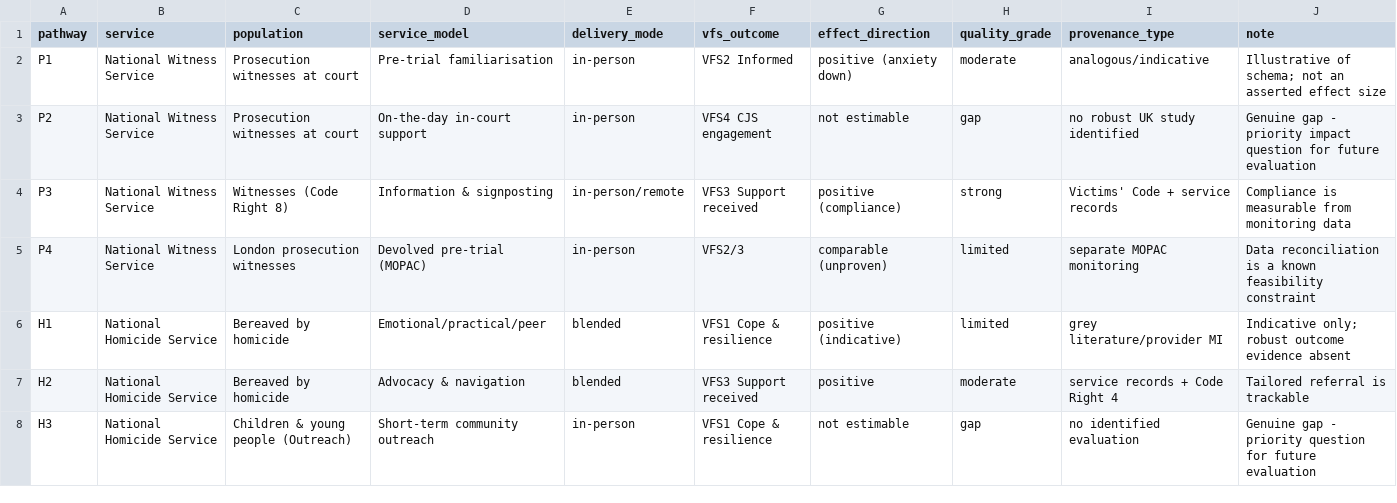
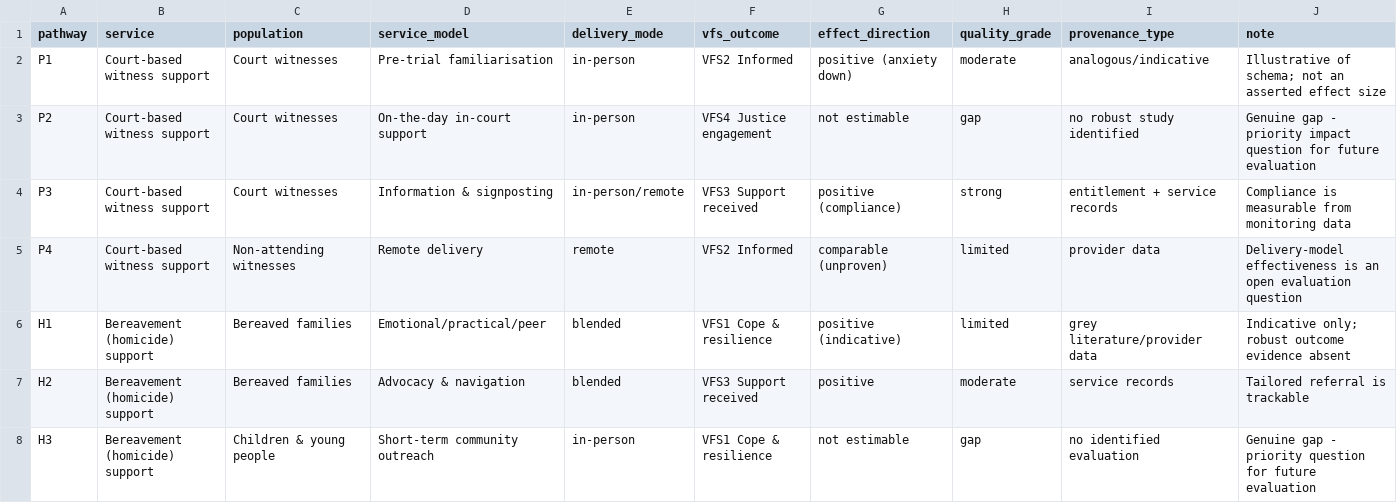
Before and after one commit to fabio-rovai/open-evaluation-toc, a CSV file: evidence/evidence-map.csv, drawn as a sheet.

```diff
--- a/evidence/evidence-map.csv
+++ b/evidence/evidence-map.csv
@@ -1,8 +1,8 @@
 pathway,service,population,service_model,delivery_mode,vfs_outcome,effect_direction,quality_grade,provenance_type,note
-P1,National Witness Service,Prosecution witnesses at court,Pre-trial familiarisation,in-person,VFS2 Informed,positive (anxiety down),moderate,analogous/indicative,Illustrative of schema; not an asserted effect size
-P2,National Witness Service,Prosecution witnesses at court,On-the-day in-court support,in-person,VFS4 CJS engagement,not estimable,gap,no robust UK study identified,Genuine gap - priority impact question for future evaluation
-P3,National Witness Service,Witnesses (Code Right 8),Information & signposting,in-person/remote,VFS3 Support received,positive (compliance),strong,Victims' Code + service records,Compliance is measurable from monitoring data
-P4,National Witness Service,London prosecution witnesses,Devolved pre-trial (MOPAC),in-person,VFS2/3,comparable (unproven),limited,separate MOPAC monitoring,Data reconciliation is a known feasibility constraint
-H1,National Homicide Service,Bereaved by homicide,Emotional/practical/peer,blended,VFS1 Cope & resilience,positive (indicative),limited,grey literature/provider MI,Indicative only; robust outcome evidence absent
-H2,National Homicide Service,Bereaved by homicide,Advocacy & navigation,blended,VFS3 Support received,positive,moderate,service records + Code Right 4,Tailored referral is trackable
-H3,National Homicide Service,Children & young people (Outreach),Short-term community outreach,in-person,VFS1 Cope & resilience,not estimable,gap,no identified evaluation,Genuine gap - priority question for future evaluation
+P1,Court-based witness support,Court witnesses,Pre-trial familiarisation,in-person,VFS2 Informed,positive (anxiety down),moderate,analogous/indicative,Illustrative of schema; not an asserted effect size
+P2,Court-based witness support,Court witnesses,On-the-day in-court support,in-person,VFS4 Justice engagement,not estimable,gap,no robust study identified,Genuine gap - priority impact question for future evaluation
+P3,Court-based witness support,Court witnesses,Information & signposting,in-person/remote,VFS3 Support received,positive (compliance),strong,entitlement + service records,Compliance is measurable from monitoring data
+P4,Court-based witness support,Non-attending witnesses,Remote delivery,remote,VFS2 Informed,comparable (unproven),limited,provider data,Delivery-model effectiveness is an open evaluation question
+H1,Bereavement (homicide) support,Bereaved families,Emotional/practical/peer,blended,VFS1 Cope & resilience,positive (indicative),limited,grey literature/provider data,Indicative only; robust outcome evidence absent
+H2,Bereavement (homicide) support,Bereaved families,Advocacy & navigation,blended,VFS3 Support received,positive,moderate,service records,Tailored referral is trackable
+H3,Bereavement (homicide) support,Children & young people,Short-term community outreach,in-person,VFS1 Cope & resilience,not estimable,gap,no identified evaluation,Genuine gap - priority question for future evaluation
```
Also changed, not shown: 2 other files.
